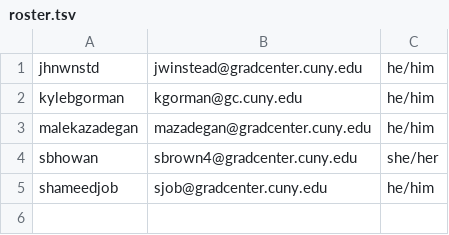
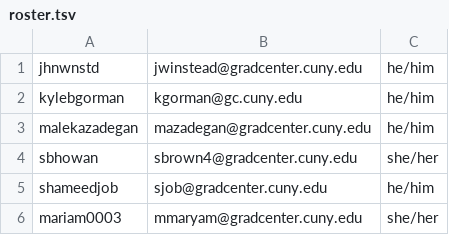
Before and after one commit to methods-II-GC/HW1, a TSV file: data/roster.tsv, drawn as a sheet; the diff names each change by its address in the sheet, - before the commit and + after, or states it on an @@ line.

Commit message:
Added myself to data file

```diff
--- a/data/roster.tsv
+++ b/data/roster.tsv
+row 6: mariam0003 | mmaryam@gradcenter.cuny.edu | she/her
```
